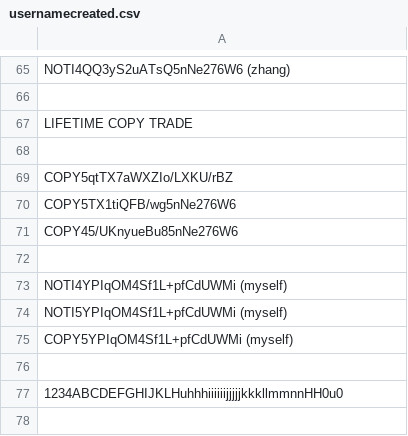
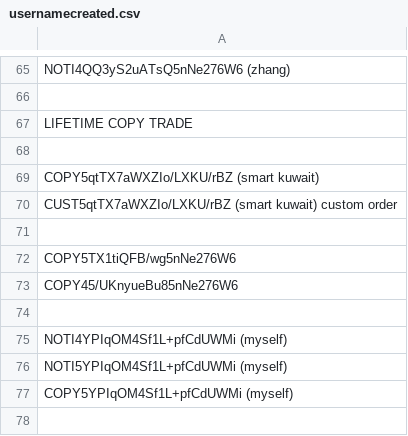
Before and after one commit to infotechniques/infotechniques.github.io, a CSV file: usernamecreated.csv, drawn as a sheet; only a part is shown, gaps mark what is left out; the shorter side is filled out with more unchanged rows.

Commit message:
Update usernamecreated.csv

```diff
--- a/usernamecreated.csv
+++ b/usernamecreated.csv
@@ -68,3 +68,5 @@ LIFETIME COPY TRADE
 
-COPY5qtTX7aWXZIo/LXKU/rBZ
+COPY5qtTX7aWXZIo/LXKU/rBZ (smart kuwait)
+CUST5qtTX7aWXZIo/LXKU/rBZ (smart kuwait) custom order
+
 COPY5TX1tiQFB/wg5nNe276W6
```
